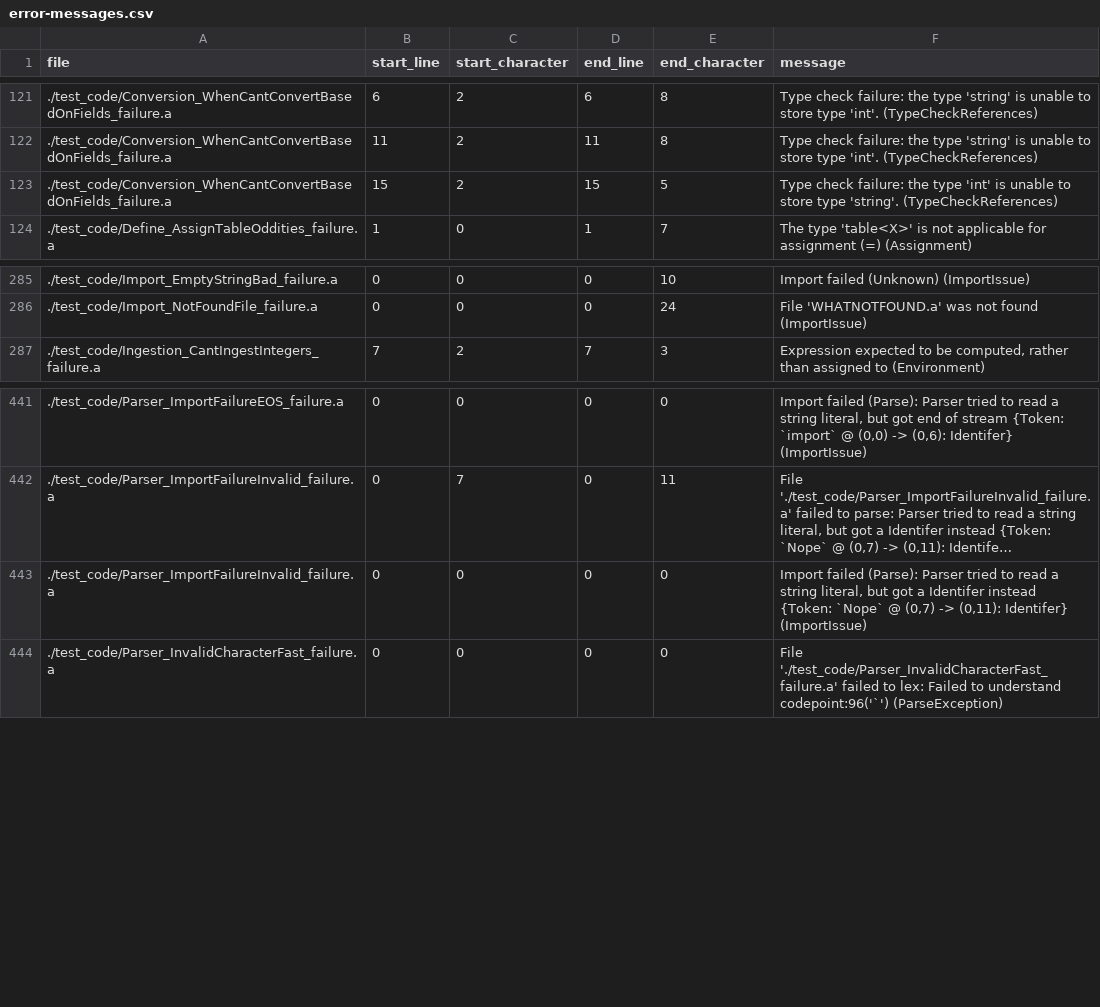
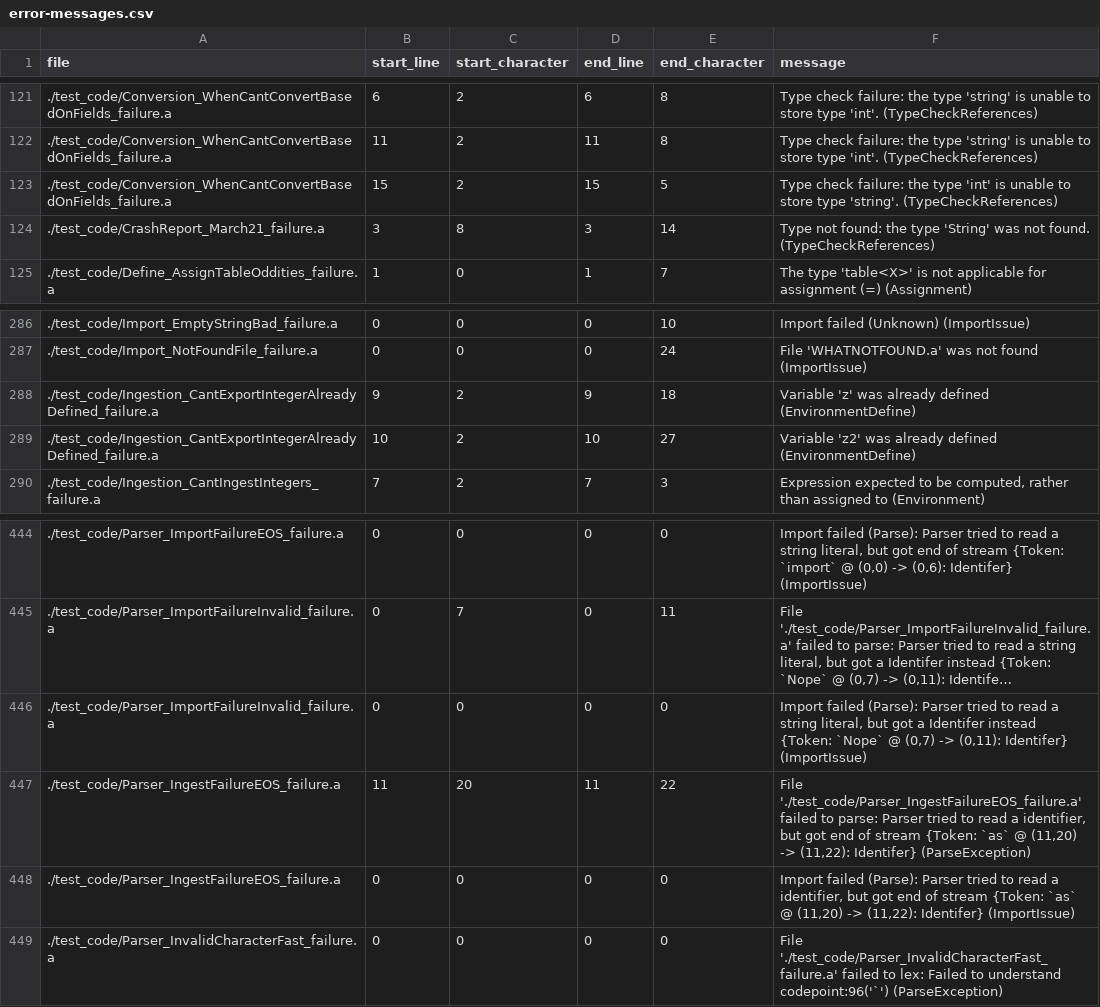
Before and after one commit to mathgladiator/adama-lang, a CSV file: core/error-messages.csv, drawn as a sheet; only a part is shown, gaps mark what is left out; long unchanged cells end in ….

Commit message:
major; big march update
* Unify all table rows id to the same auto counter. While this started as a half baked idea, it turns out to simplify some of the UI side of the house as decisions can be based entirely on enums or ids. This has the potential to greatly simplify reality.
* Fix a bug with maybe types for native message; this manifested as a silent issue.
* Fix silence of the compiler crashing
* Introduce syntax to get ids out of table ingestion 'tbl <- {} as id' or 'tbl <- [{}, ...] as ids' where id and ids have types int and int[] respectively; this syntax makes it easier to get the ids of inserted data, and this helps create content that is linked.
* Reflection has been upgraded with more details like channels.
* core testing is at 100%

```diff
--- a/core/error-messages.csv
+++ b/core/error-messages.csv
@@ -123,2 +123,3 @@ file,start_line,start_character,end_line,end_character,message
 ./test_code/Conversion_WhenCantConvertBasedOnFields_failure.a,15,2,15,5,"Type check failure: the type 'int' is unable to store type 'string'. (TypeCheckReferences)"
+./test_code/CrashReport_March21_failure.a,3,8,3,14,"Type not found: the type 'String' was not found. (TypeCheckReferences)"
 ./test_code/Define_AssignTableOddities_failure.a,1,0,1,7,"The type 'table<X>' is not applicable for assignment (=) (Assignment)"
@@ -286,2 +287,4 @@ file,start_line,start_character,end_line,end_character,message
 ./test_code/Import_NotFoundFile_failure.a,0,0,0,24,"File 'WHATNOTFOUND.a' was not found (ImportIssue)"
+./test_code/Ingestion_CantExportIntegerAlreadyDefined_failure.a,9,2,9,18,"Variable 'z' was already defined (EnvironmentDefine)"
+./test_code/Ingestion_CantExportIntegerAlreadyDefined_failure.a,10,2,10,27,"Variable 'z2' was already defined (EnvironmentDefine)"
 ./test_code/Ingestion_CantIngestIntegers_failure.a,7,2,7,3,"Expression expected to be computed, rather than assigned to (Environment)"
@@ -443,2 +446,4 @@ file,start_line,start_character,end_line,end_character,message
 ./test_code/Parser_ImportFailureInvalid_failure.a,0,0,0,0,"Import failed (Parse): Parser tried to read a string literal, but got a Identifer instead {Token: `Nope` @ (0,7) -> (0,11): Identifer} (ImportIssue)"
+./test_code/Parser_IngestFailureEOS_failure.a,11,20,11,22,"File './test_code/Parser_IngestFailureEOS_failure.a' failed to parse: Parser tried to read a identifier, but got end of stream {Token: `as` @ (11,20) -> (11,22): Identifer} (ParseException)"
+./test_code/Parser_IngestFailureEOS_failure.a,0,0,0,0,"Import failed (Parse): Parser tried to read a identifier, but got end of stream {Token: `as` @ (11,20) -> (11,22): Identifer} (ImportIssue)"
 ./test_code/Parser_InvalidCharacterFast_failure.a,0,0,0,0,"File './test_code/Parser_InvalidCharacterFast_failure.a' failed to lex: Failed to understand codepoint:96('`') (ParseException)"
```
Also changed, not shown: 54 other files.
